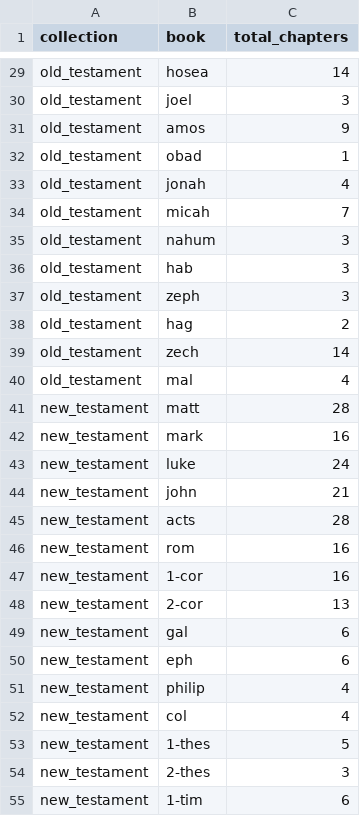
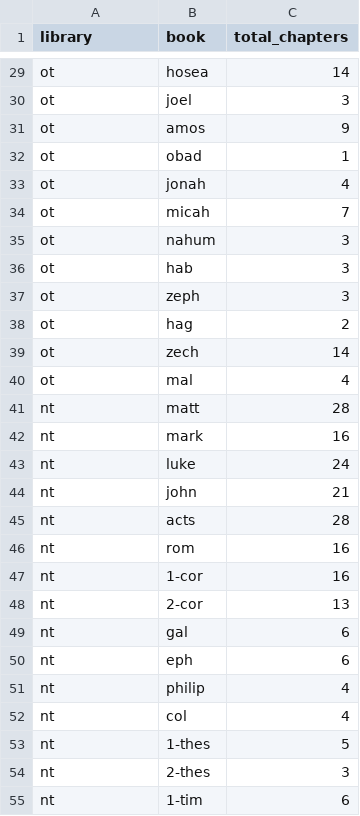
Before and after one commit to welliottm/scripture-study, a CSV file: books_chapters.csv, drawn as a sheet; only a part is shown, gaps mark what is left out; the diff covers the shown part only; the diff names each change by its address in the sheet, - before the commit and + after, or states it on an @@ line.

```diff
--- a/books_chapters.csv
+++ b/books_chapters.csv
-A1: collection
+A1: library
-A29:A40 (library): old_testament
+A29:A40 (library): ot
-A41:A55 (library): new_testament
+A41:A55 (library): nt
```
Also changed, not shown: 54 edited cells elsewhere in this file.
